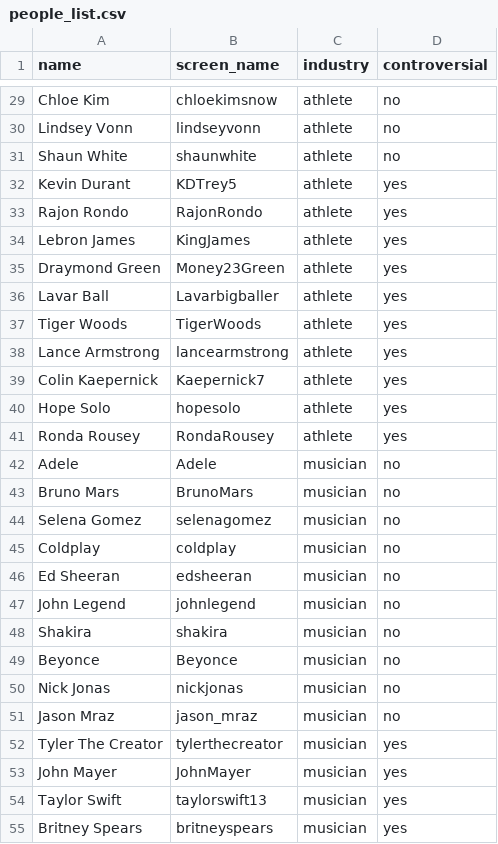
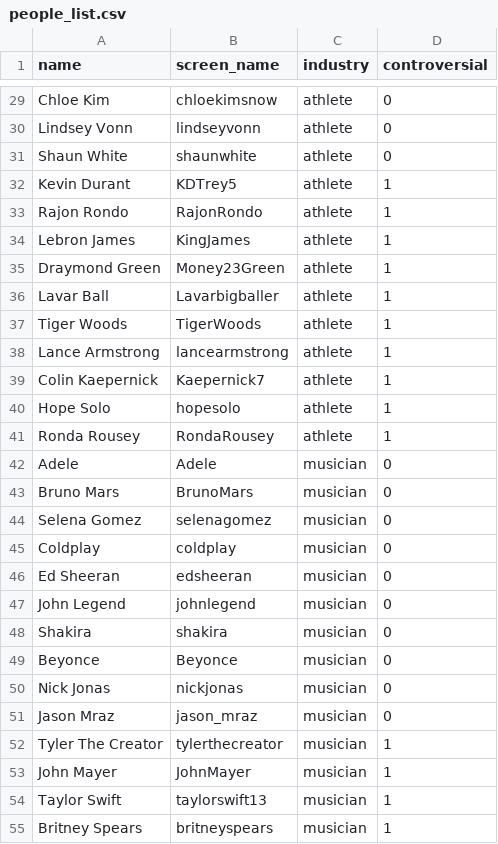
Before and after one commit to ptins/TweekOrTweet, a CSV file: people_list.csv, drawn as a sheet; only a part is shown, gaps mark what is left out; the diff covers the shown part only; the diff names each change by its address in the sheet, - before the commit and + after, or states it on an @@ line.

```diff
--- a/people_list.csv
+++ b/people_list.csv
-D29:D31 (controversial): no
+D29:D31 (controversial): 0
-D32:D41 (controversial): yes
+D32:D41 (controversial): 1
-D42:D51 (controversial): no
+D42:D51 (controversial): 0
-D52:D55 (controversial): yes
+D52:D55 (controversial): 1
```
Also changed, not shown: 33 edited cells elsewhere in this file, 6 other files.
